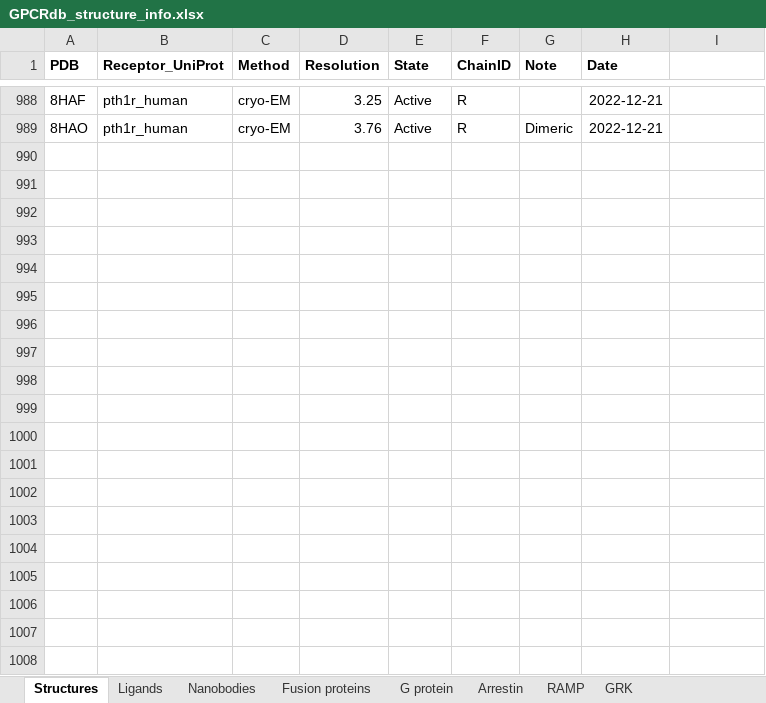
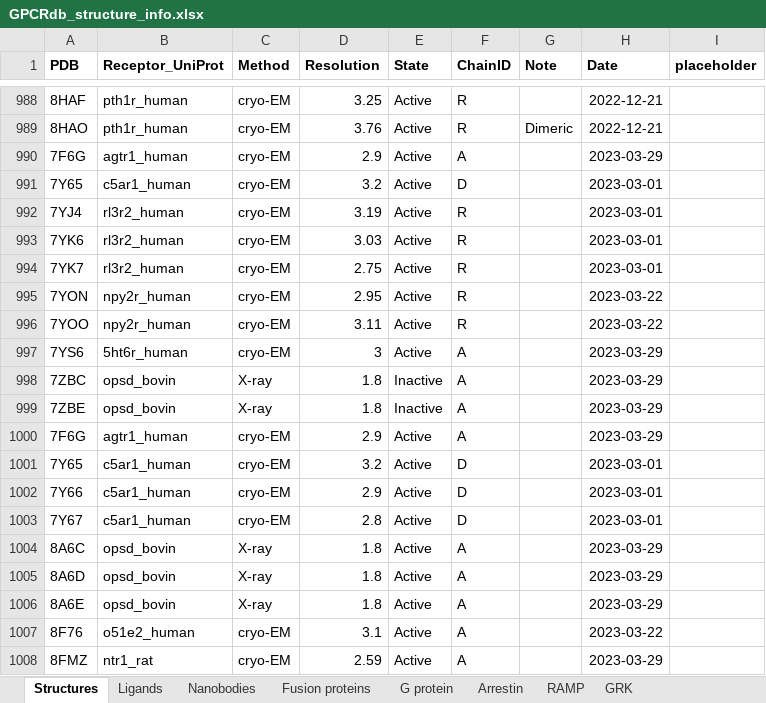
Before and after one commit to protwis/gpcrdb_data, an Excel workbook: structure_data/annotation/GPCRdb_structure_info.xlsx, sheet Structures, drawn as a sheet; only a part is shown, gaps mark what is left out; values as stored, in another font and other column widths than the file's, no borders; the diff covers the shown part only; the diff names each change by its address in the sheet, - before the commit and + after, or states it on an @@ line.

Commit message:
UPDATE: new structures, annotation fixes

```diff
--- a/structure_data/annotation/GPCRdb_structure_info.xlsx (sheet Structures)
+++ b/structure_data/annotation/GPCRdb_structure_info.xlsx (sheet Structures)
-I1: (empty)
+I1: placeholder
+row 990: 7F6G | agtr1_human | cryo-EM | 2.9 | Active | A |  | 2023-03-29
+row 991: 7Y65 | c5ar1_human | cryo-EM | 3.2 | Active | D |  | 2023-03-01
+row 992: 7YJ4 | rl3r2_human | cryo-EM | 3.19 | Active | R |  | 2023-03-01
+row 993: 7YK6 | rl3r2_human | cryo-EM | 3.03 | Active | R |  | 2023-03-01
+row 994: 7YK7 | rl3r2_human | cryo-EM | 2.75 | Active | R |  | 2023-03-01
+row 995: 7YON | npy2r_human | cryo-EM | 2.95 | Active | R |  | 2023-03-22
+row 996: 7YOO | npy2r_human | cryo-EM | 3.11 | Active | R |  | 2023-03-22
+row 997: 7YS6 | 5ht6r_human | cryo-EM | 3 | Active | A |  | 2023-03-29
+row 998: 7ZBC | opsd_bovin | X-ray | 1.8 | Inactive | A |  | 2023-03-29
+row 999: 7ZBE | opsd_bovin | X-ray | 1.8 | Inactive | A |  | 2023-03-29
+row 1000: 7F6G | agtr1_human | cryo-EM | 2.9 | Active | A |  | 2023-03-29
+row 1001: 7Y65 | c5ar1_human | cryo-EM | 3.2 | Active | D |  | 2023-03-01
+row 1002: 7Y66 | c5ar1_human | cryo-EM | 2.9 | Active | D |  | 2023-03-01
+row 1003: 7Y67 | c5ar1_human | cryo-EM | 2.8 | Active | D |  | 2023-03-01
+row 1004: 8A6C | opsd_bovin | X-ray | 1.8 | Active | A |  | 2023-03-29
+row 1005: 8A6D | opsd_bovin | X-ray | 1.8 | Active | A |  | 2023-03-29
+row 1006: 8A6E | opsd_bovin | X-ray | 1.8 | Active | A |  | 2023-03-29
+row 1007: 8F76 | o51e2_human | cryo-EM | 3.1 | Active | A |  | 2023-03-22
+row 1008: 8FMZ | ntr1_rat | cryo-EM | 2.59 | Active | A |  | 2023-03-29
```
Also changed, not shown: 37 added rows elsewhere in this sheet, sheet Ligands, sheet G protein, sheet Nanobodies, sheet Fusion proteins, sheet RAMP, formulas that keep their value, 14 other files.
